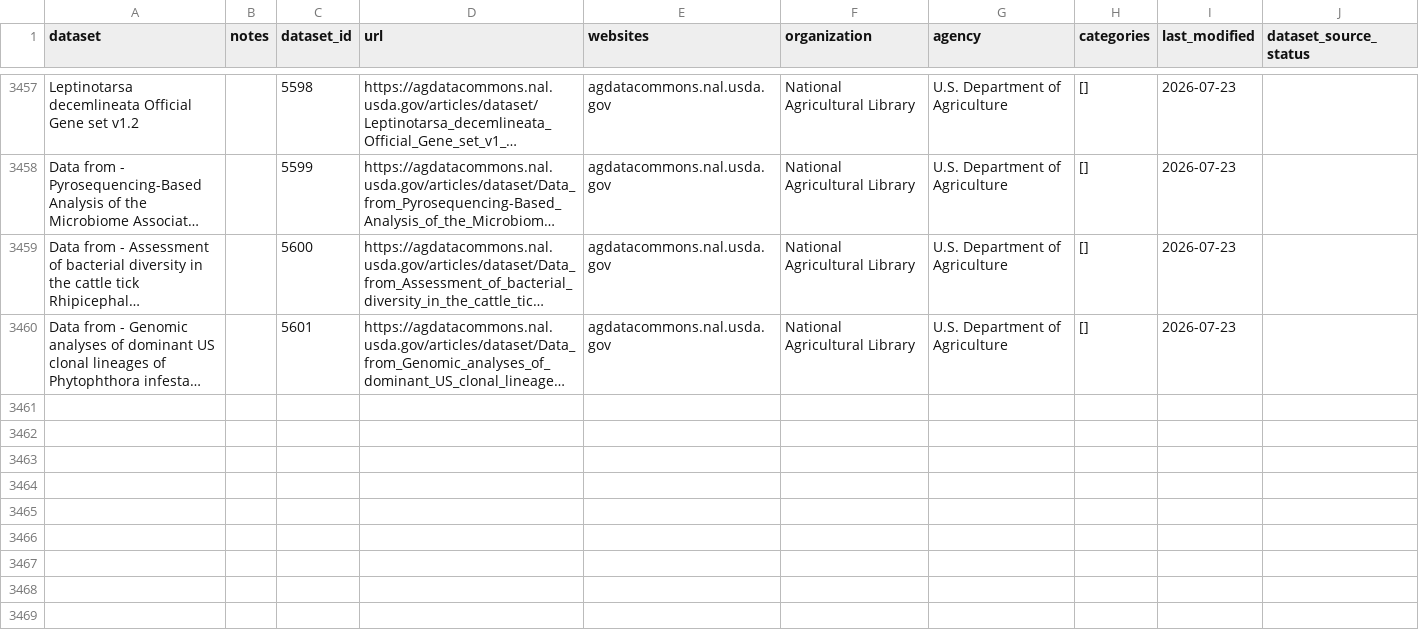
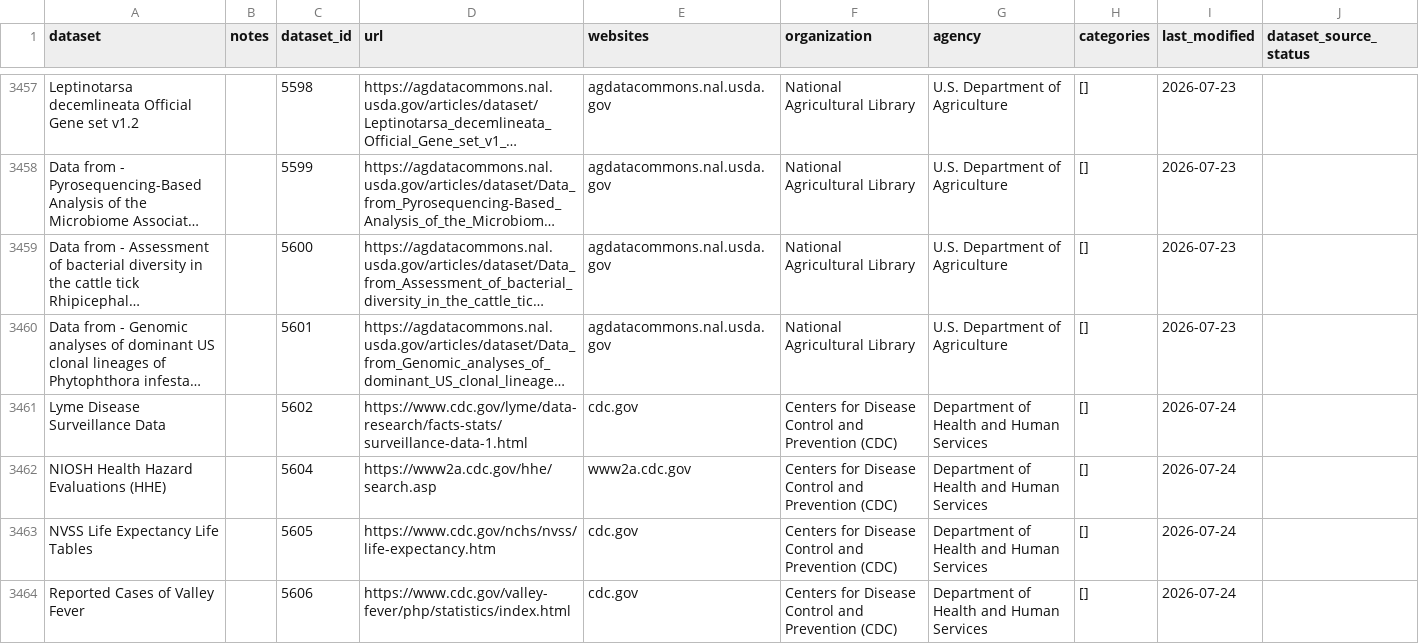
Before and after one commit to datarescueproject/portal, a CSV file: baserow_exports/datarescue_datasets.csv, drawn as a sheet; only a part is shown, gaps mark what is left out; long unchanged cells end in …; the diff names each change by its address in the sheet, - before the commit and + after, or states it on an @@ line.

```diff
--- a/baserow_exports/datarescue_datasets.csv
+++ b/baserow_exports/datarescue_datasets.csv
+row 3461: Lyme Disease Surveillance Data |  | 5602 | https://www.cdc.gov/lyme/data-research/facts-stats/surveillance-data-1.html | cdc.gov | Centers for Disease Control and Prevention (CDC) | Department of Health and Human Services | [] | 2026-07-24
+row 3462: NIOSH Health Hazard Evaluations (HHE) |  | 5604 | https://www2a.cdc.gov/hhe/search.asp | www2a.cdc.gov | Centers for Disease Control and Prevention (CDC) | Department of Health and Human Services | [] | 2026-07-24
+row 3463: NVSS Life Expectancy Life Tables |  | 5605 | https://www.cdc.gov/nchs/nvss/life-expectancy.htm | cdc.gov | Centers for Disease Control and Prevention (CDC) | Department of Health and Human Services | [] | 2026-07-24
+row 3464: Reported Cases of Valley Fever |  | 5606 | https://www.cdc.gov/valley-fever/php/statistics/index.html | cdc.gov | Centers for Disease Control and Prevention (CDC) | Department of Health and Human Services | [] | 2026-07-24
```
Also changed, not shown: 1 other file.
